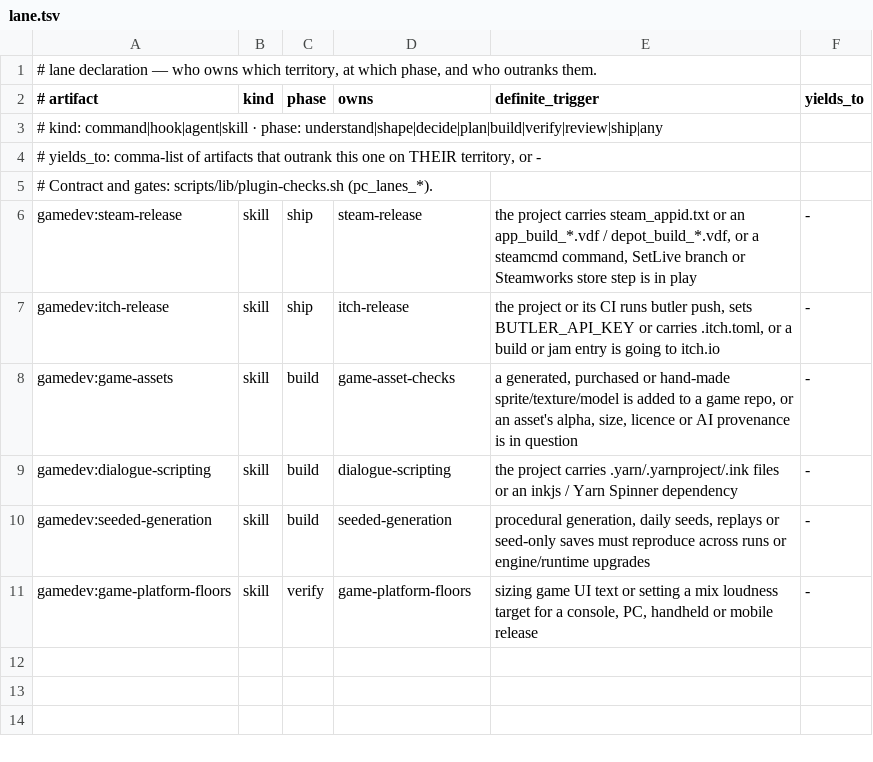
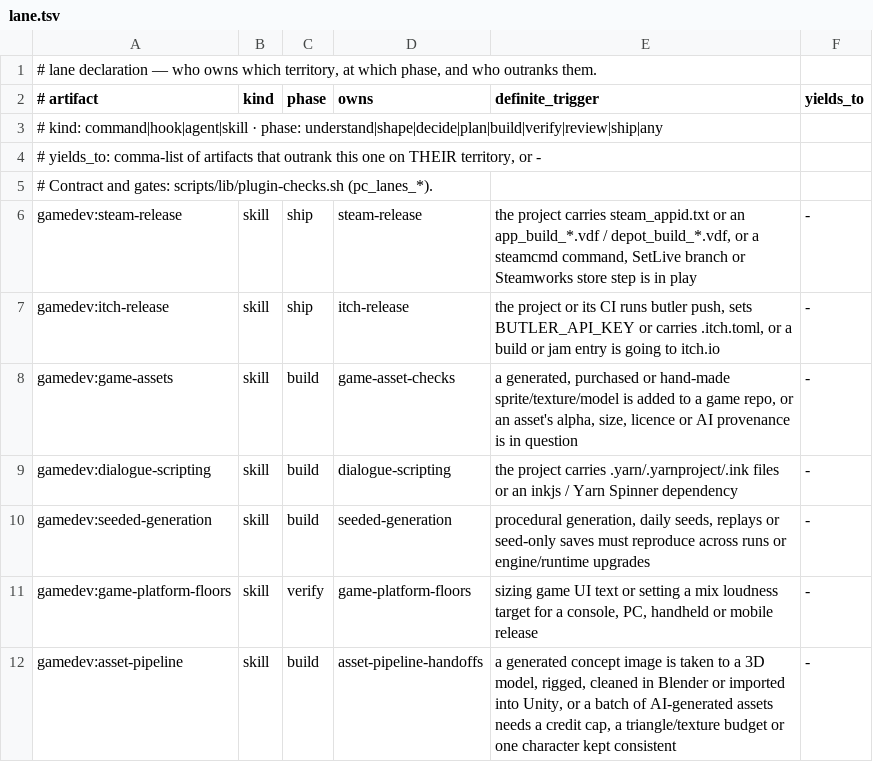
Before and after one commit to galaykos/cc-marketplace, a TSV file: plugins/gamedev/lane.tsv, drawn as a sheet; the diff names each change by its address in the sheet, - before the commit and + after, or states it on an @@ line.

Commit message:
gamedev 0.2.0: asset-pipeline skill (Higgsfield → Meshy → Blender → Unity)
Per-asset budgets from Meshy's documented polycount defaults, the checker at each handoff, credit caps
from documented commands only (generate cost/wait, account status; no native Higgsfield cap), and
references over seeds. Every vendor fact cited in rationale/gamedev-asset-pipeline-2026-11-02.md.

```diff
--- a/plugins/gamedev/lane.tsv
+++ b/plugins/gamedev/lane.tsv
+row 12: gamedev:asset-pipeline | skill | build | asset-pipeline-handoffs | a generated concept image is taken to a 3D model, rigged, cleaned in Blender or imported into Unity, or a batch of AI-generated assets needs a credit cap, a triangle/texture budget or one character kept consistent | -
```
Also changed, not shown: 11 other files.
